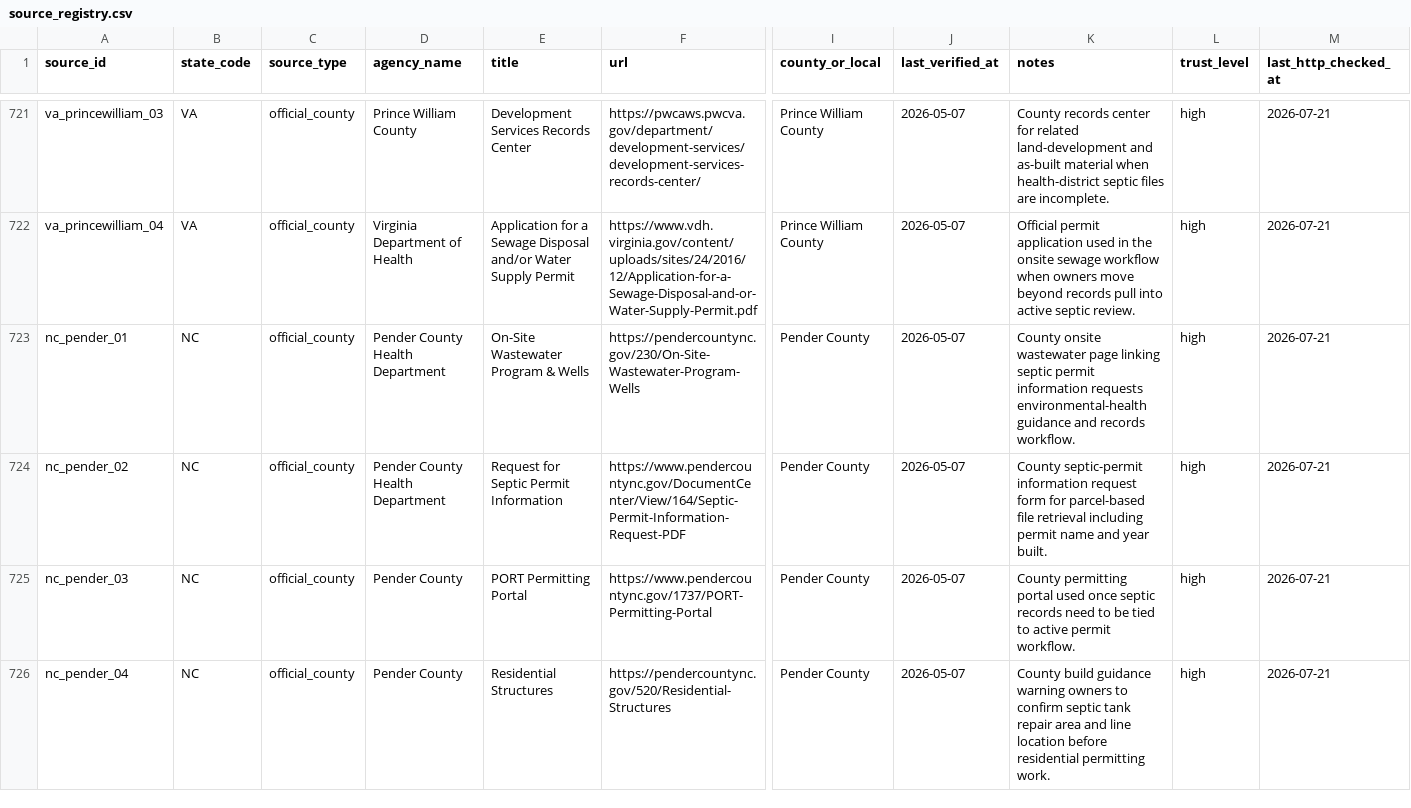
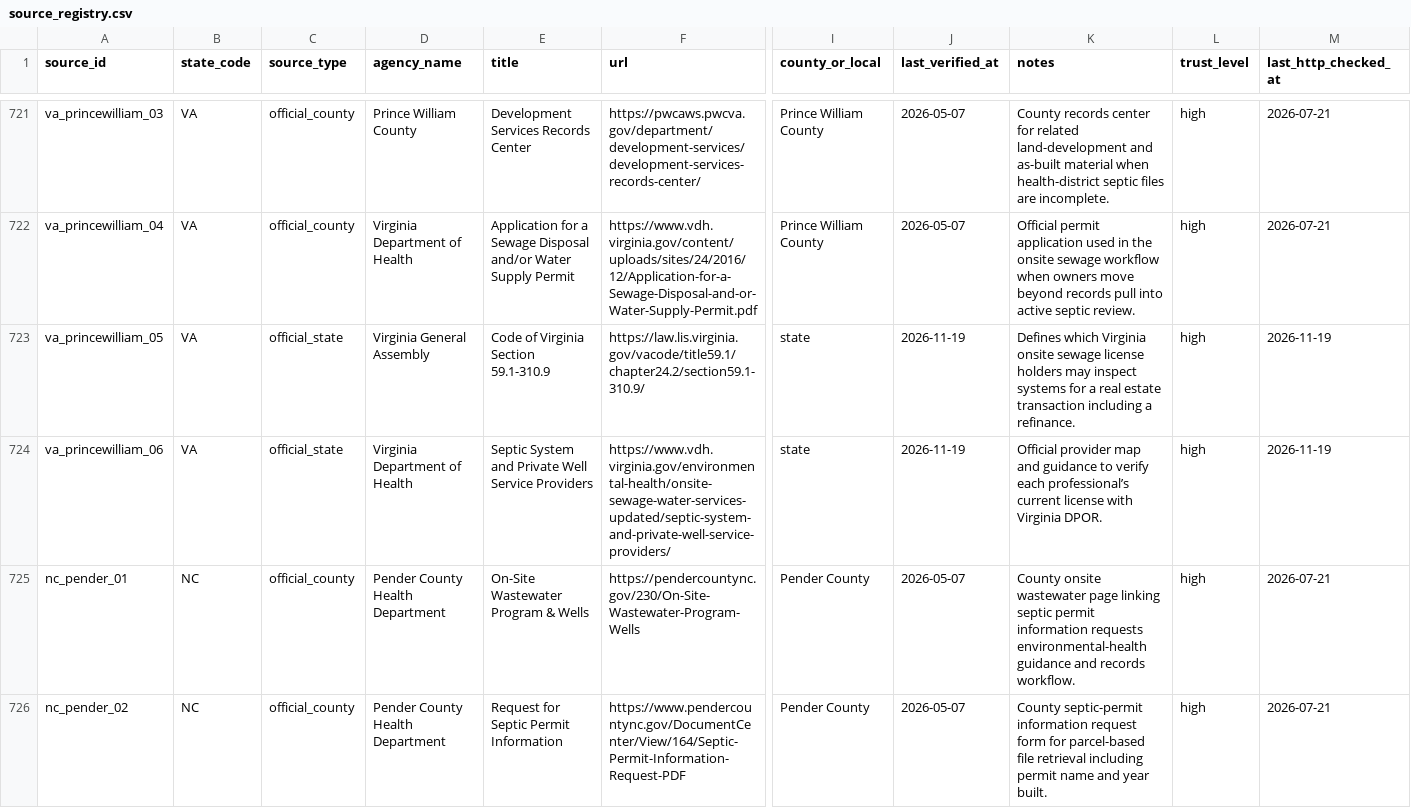
Before and after one commit to ichbinhyeok/septic, a CSV file: data/raw/source_registry.csv, drawn as a sheet; only a part is shown, gaps mark what is left out; the shorter side is filled out with more unchanged rows; rows hold the shown columns only; the diff names each change by its address in the sheet, - before the commit and + after, or states it on an @@ line.

Commit message:
Guide Prince William visitors to septic inspection records and licensed providers

```diff
--- a/data/raw/source_registry.csv
+++ b/data/raw/source_registry.csv
+row 723: va_princewilliam_05 | VA | official_state | Virginia General Assembly | Code of Virginia Section 59.1-310.9 | https://law.lis.virginia.gov/vacode/title59.1/chapter24.2/section59.1-310.9/ | state | 2026-11-19 | Defines which Virginia onsite sewage license holders may inspect systems for a real estate transaction including a refinance. | high | 2026-11-19
+row 724: va_princewilliam_06 | VA | official_state | Virginia Department of Health | Septic System and Private Well Service Providers | https://www.vdh.virginia.gov/environmental-health/onsite-sewage-water-services-updated/septic-system-and-private-well-service-providers/ | state | 2026-11-19 | Official provider map and guidance to verify each professional’s current license with Virginia DPOR. | high | 2026-11-19
```
Also changed, not shown: 9 other files.
